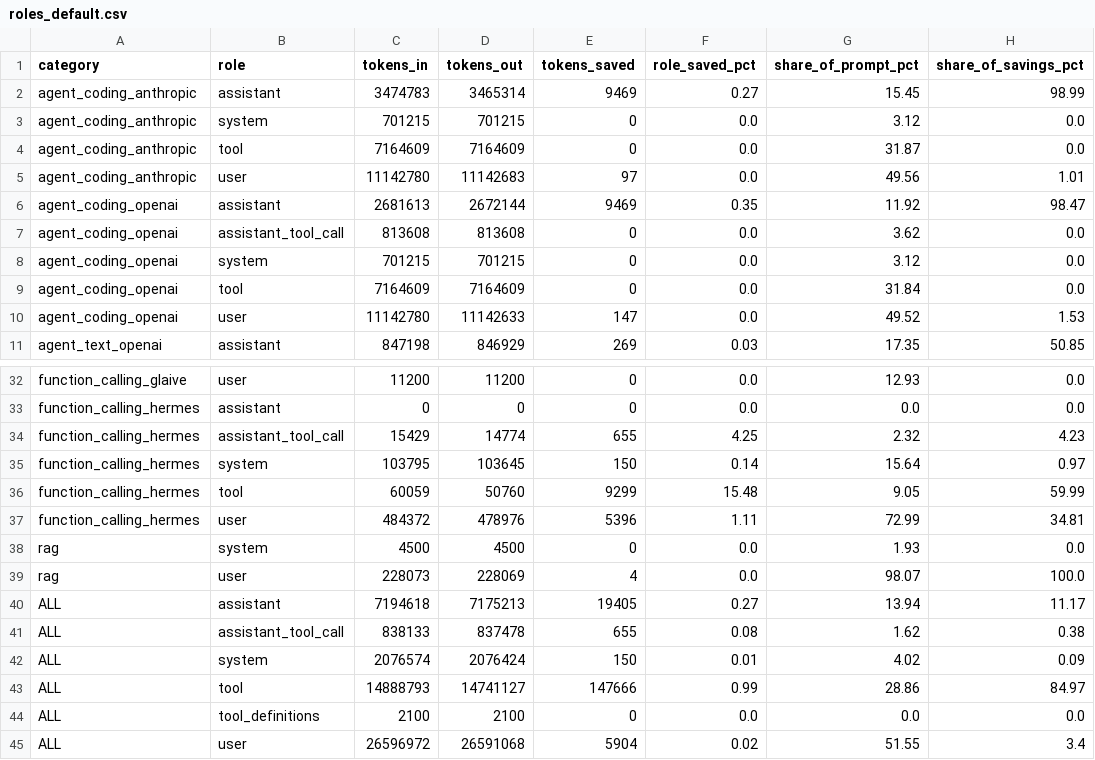
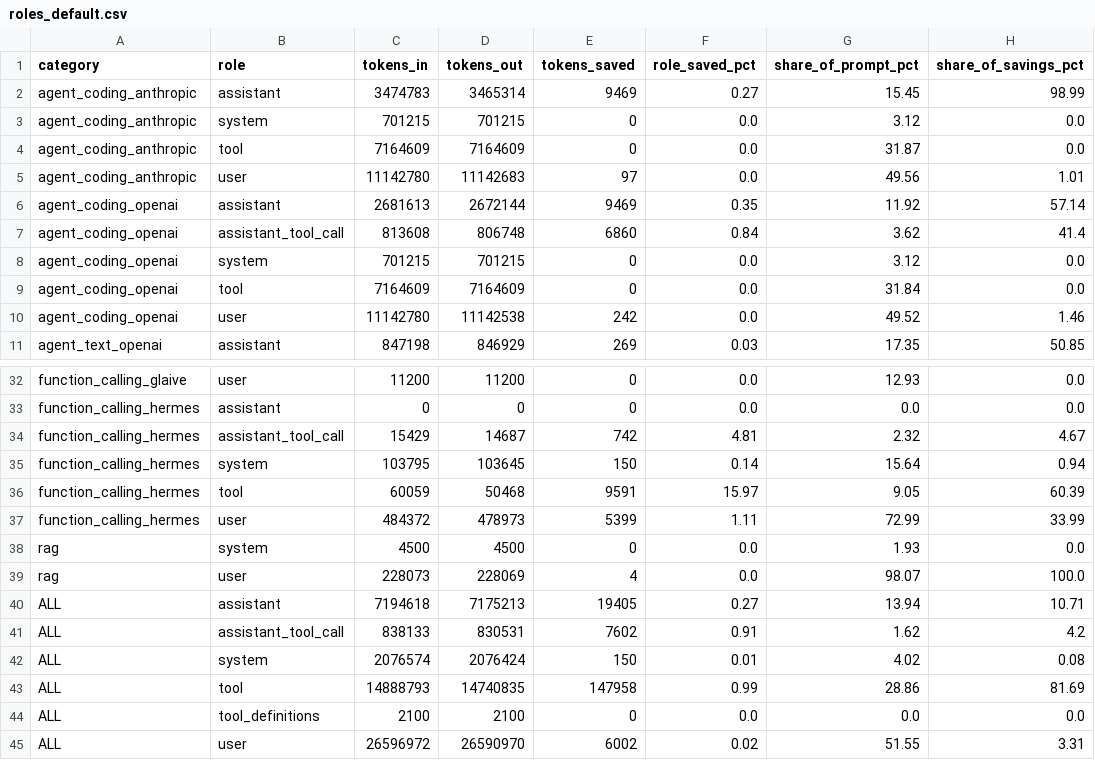
Before and after one commit to NeuralTrust/TrustGate, a CSV file: scripts/eval/promptcompression/results/roles_default.csv, drawn as a sheet; only a part is shown, gaps mark what is left out.

```diff
--- a/scripts/eval/promptcompression/results/roles_default.csv
+++ b/scripts/eval/promptcompression/results/roles_default.csv
@@ -5,7 +5,7 @@ agent_coding_anthropic,tool,7164609,7164609,0,0.0,31.87,0.0
 agent_coding_anthropic,user,11142780,11142683,97,0.0,49.56,1.01
-agent_coding_openai,assistant,2681613,2672144,9469,0.35,11.92,98.47
-agent_coding_openai,assistant_tool_call,813608,813608,0,0.0,3.62,0.0
+agent_coding_openai,assistant,2681613,2672144,9469,0.35,11.92,57.14
+agent_coding_openai,assistant_tool_call,813608,806748,6860,0.84,3.62,41.4
 agent_coding_openai,system,701215,701215,0,0.0,3.12,0.0
 agent_coding_openai,tool,7164609,7164609,0,0.0,31.84,0.0
-agent_coding_openai,user,11142780,11142633,147,0.0,49.52,1.53
+agent_coding_openai,user,11142780,11142538,242,0.0,49.52,1.46
 agent_text_openai,assistant,847198,846929,269,0.03,17.35,50.85
@@ -33,13 +33,13 @@ function_calling_glaive,user,11200,11200,0,0.0,12.93,0.0
 function_calling_hermes,assistant,0,0,0,0.0,0.0,0.0
-function_calling_hermes,assistant_tool_call,15429,14774,655,4.25,2.32,4.23
-function_calling_hermes,system,103795,103645,150,0.14,15.64,0.97
-function_calling_hermes,tool,60059,50760,9299,15.48,9.05,59.99
-function_calling_hermes,user,484372,478976,5396,1.11,72.99,34.81
+function_calling_hermes,assistant_tool_call,15429,14687,742,4.81,2.32,4.67
+function_calling_hermes,system,103795,103645,150,0.14,15.64,0.94
+function_calling_hermes,tool,60059,50468,9591,15.97,9.05,60.39
+function_calling_hermes,user,484372,478973,5399,1.11,72.99,33.99
 rag,system,4500,4500,0,0.0,1.93,0.0
 rag,user,228073,228069,4,0.0,98.07,100.0
-ALL,assistant,7194618,7175213,19405,0.27,13.94,11.17
-ALL,assistant_tool_call,838133,837478,655,0.08,1.62,0.38
-ALL,system,2076574,2076424,150,0.01,4.02,0.09
-ALL,tool,14888793,14741127,147666,0.99,28.86,84.97
+ALL,assistant,7194618,7175213,19405,0.27,13.94,10.71
+ALL,assistant_tool_call,838133,830531,7602,0.91,1.62,4.2
+ALL,system,2076574,2076424,150,0.01,4.02,0.08
+ALL,tool,14888793,14740835,147958,0.99,28.86,81.69
 ALL,tool_definitions,2100,2100,0,0.0,0.0,0.0
-ALL,user,26596972,26591068,5904,0.02,51.55,3.4
+ALL,user,26596972,26590970,6002,0.02,51.55,3.31
```
Also changed, not shown: scripts/eval/promptcompression/results/requests_default.csv, scripts/eval/promptcompression/results/summary.csv, 2 other files.
